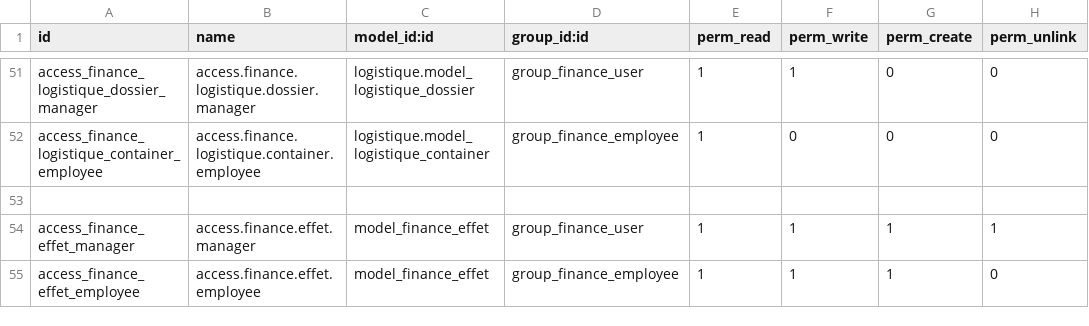
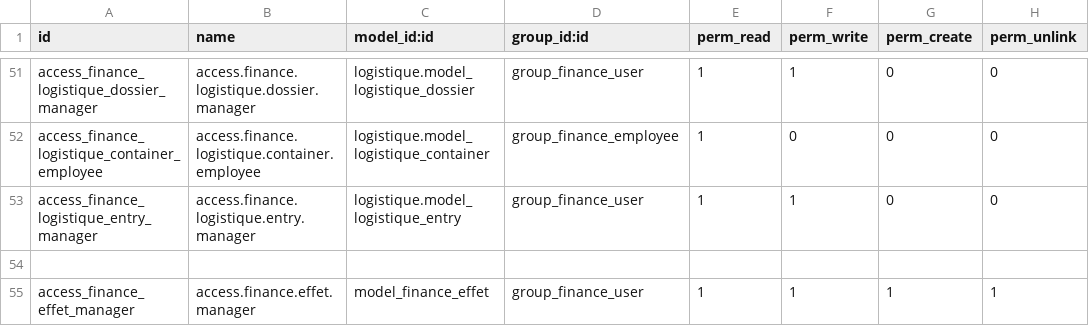
Before and after one commit to ayoubakhrif/Soufiane-Food, a CSV file: custom-addons/finance/security/ir.model.access.csv, drawn as a sheet; only a part is shown, gaps mark what is left out; the shorter side is filled out with more unchanged rows.

Commit message:
Mise à jour du code kal3iya

```diff
--- a/custom-addons/finance/security/ir.model.access.csv
+++ b/custom-addons/finance/security/ir.model.access.csv
@@ -52,2 +52,3 @@ access_finance_logistique_dossier_manager,access.finance.logistique.dossier.mana
 access_finance_logistique_container_employee,access.finance.logistique.container.employee,logistique.model_logistique_container,group_finance_employee,1,0,0,0
+access_finance_logistique_entry_manager,access.finance.logistique.entry.manager,logistique.model_logistique_entry,group_finance_user,1,1,0,0
 
```
